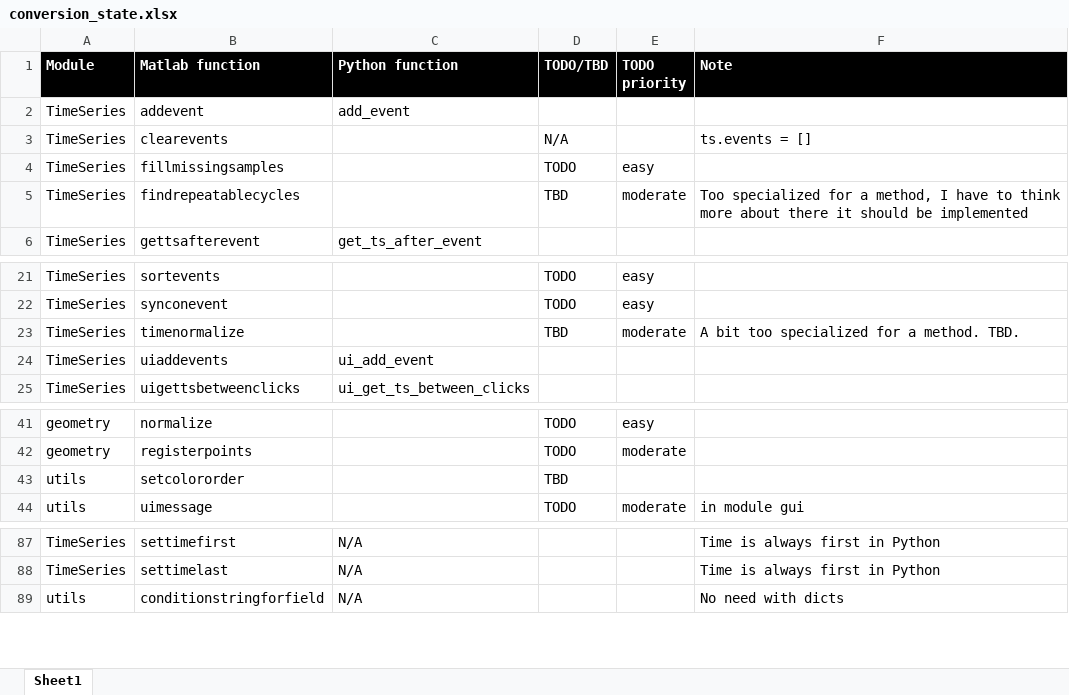
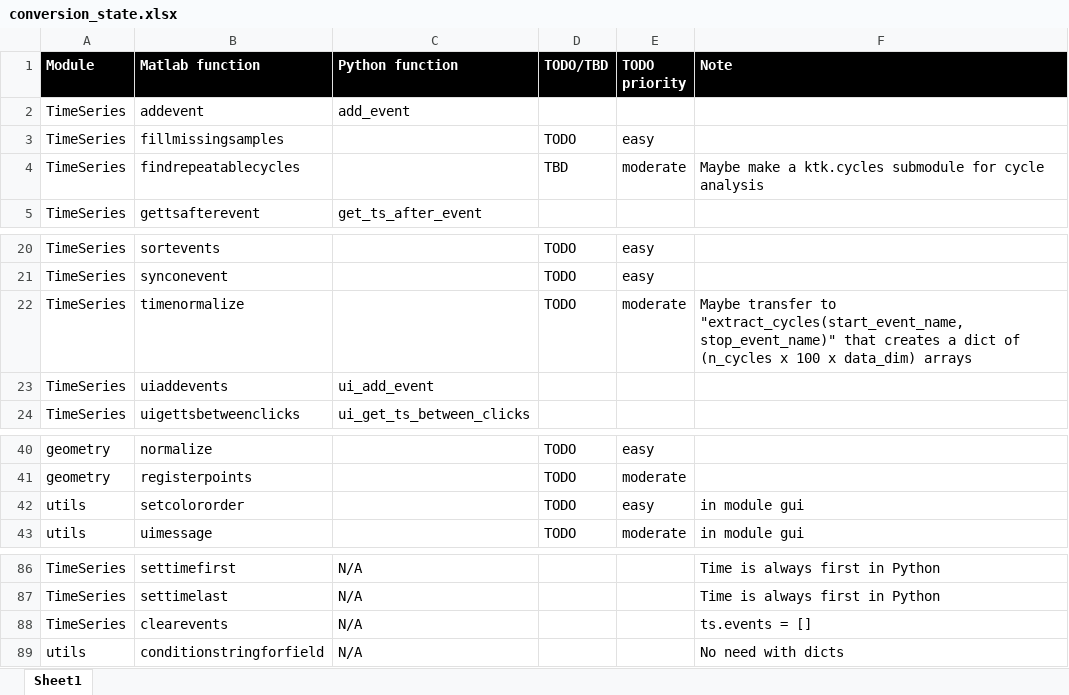
Before and after one commit to kineticstoolkit/kineticstoolkit, an Excel workbook: conversion_state.xlsx, sheet Sheet1, drawn as a sheet; only a part is shown, gaps mark what is left out; values as stored, in another font and other column widths than the file's, no borders; conditional formats not drawn; removed rows and columns are numbered as before the commit, all else as after; the diff names each change by its address in the sheet, - before the commit and + after, or states it on an @@ line.

```diff
--- a/conversion_state.xlsx (sheet Sheet1)
+++ b/conversion_state.xlsx (sheet Sheet1)
-row 3: TimeSeries | clearevents |  | N/A |  | ts.events = []
-F4 (Note): Too specialized for a method, I have to think more about there it should be implemented
+F4 (Note): Maybe make a ktk.cycles submodule for cycle analysis
-D22 (TODO/TBD): TBD
+D22 (TODO/TBD): TODO
-F22 (Note): A bit too specialized for a method. TBD.
+F22 (Note): Maybe transfer to "extract_cycles(start_event_name, stop_event_name)" that creates a dict of (n_cycles x 100 x data_dim) arrays
-D42 (TODO/TBD): TBD
+D42 (TODO/TBD): TODO
-E42 (TODO priority): (empty)
+E42 (TODO priority): easy
-F42 (Note): (empty)
+F42 (Note): in module gui
+row 88: TimeSeries | clearevents | N/A |  |  | ts.events = []
```
Also changed, not shown: 2 other files.
